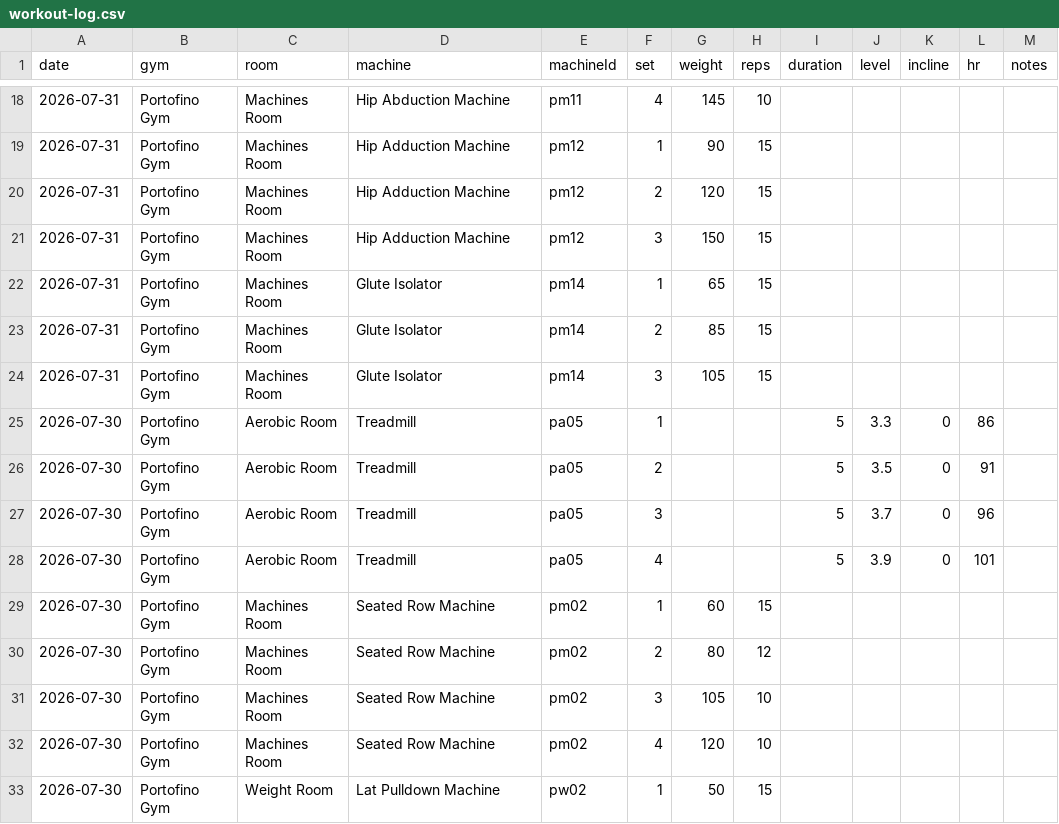
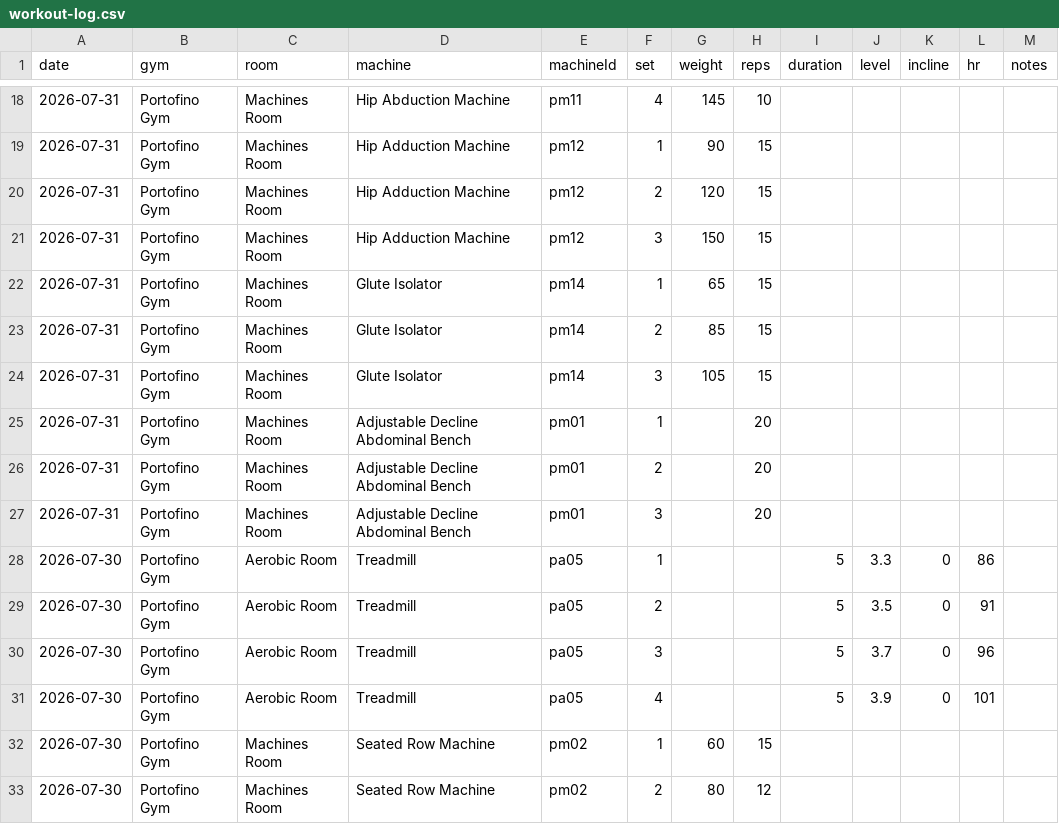
Before and after one commit to jaschro/logtrim, a CSV file: workout-log.csv, drawn as a sheet; only a part is shown, gaps mark what is left out; the shorter side is filled out with more unchanged rows; the diff names each change by its address in the sheet, - before the commit and + after, or states it on an @@ line.

Commit message:
Update workout log CSV

```diff
--- a/workout-log.csv
+++ b/workout-log.csv
+row 25: 2026-07-31 | Portofino Gym | Machines Room | Adjustable Decline Abdominal Bench | pm01 | 1 |  | 20
+row 26: 2026-07-31 | Portofino Gym | Machines Room | Adjustable Decline Abdominal Bench | pm01 | 2 |  | 20
+row 27: 2026-07-31 | Portofino Gym | Machines Room | Adjustable Decline Abdominal Bench | pm01 | 3 |  | 20
```
